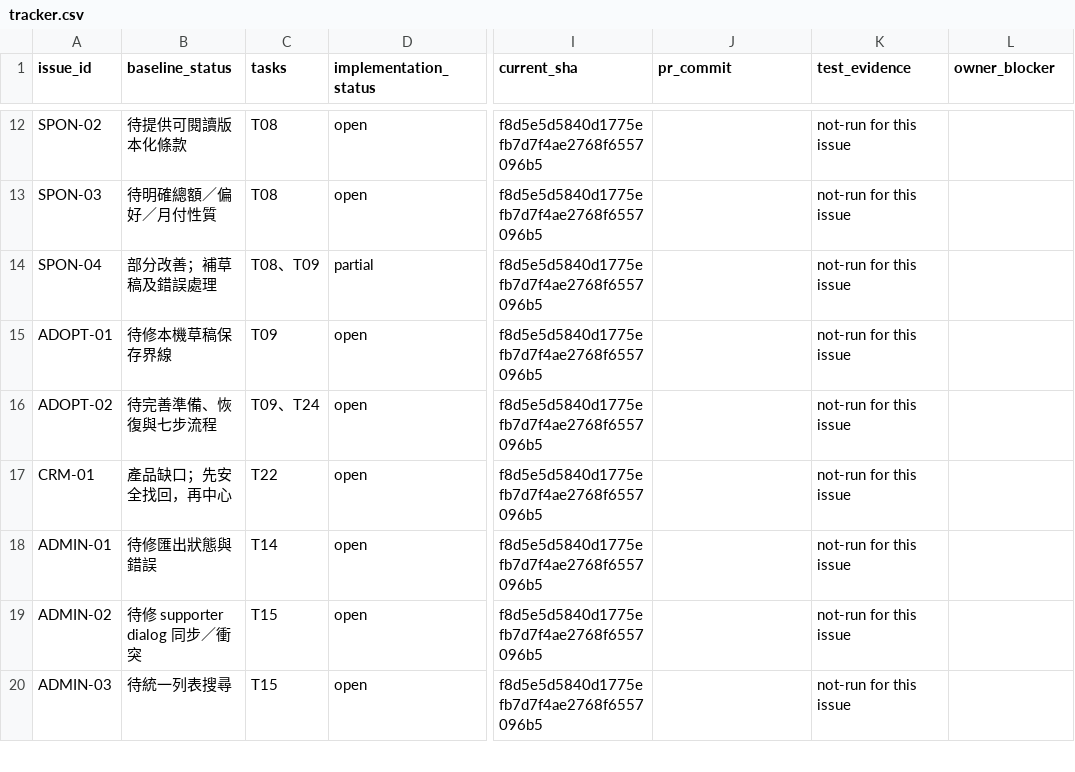
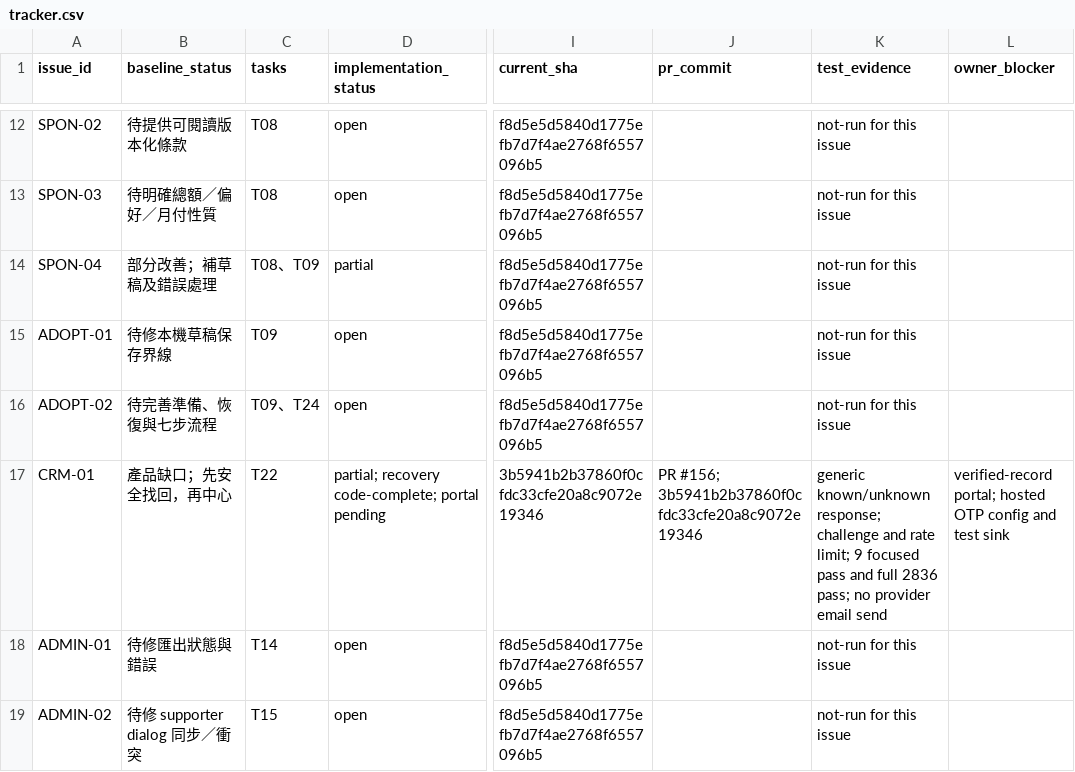
Before and after one commit to YNWAforever/hkscda, a CSV file: docs/evidence/audit-remediation-20260927/tracker.csv, drawn as a sheet; only a part is shown, gaps mark what is left out; the shorter side is filled out with more unchanged rows; the diff names each change by its address in the sheet, - before the commit and + after, or states it on an @@ line.

Commit message:
docs: record partial CRM recovery acceptance

```diff
--- a/docs/evidence/audit-remediation-20260927/tracker.csv
+++ b/docs/evidence/audit-remediation-20260927/tracker.csv
-D17 (implementation_status): open
+D17 (implementation_status): partial; recovery code-complete; portal pending
-I17 (current_sha): f8d5e5d5840d1775efb7d7f4ae2768f6557096b5
+I17 (current_sha): 3b5941b2b37860f0cfdc33cfe20a8c9072e19346
-J17 (pr_commit): (empty)
+J17 (pr_commit): PR #156; 3b5941b2b37860f0cfdc33cfe20a8c9072e19346
-K17 (test_evidence): not-run for this issue
+K17 (test_evidence): generic known/unknown response; challenge and rate limit; 9 focused pass and full 2836 pass; no provider email send
-L17 (owner_blocker): (empty)
+L17 (owner_blocker): verified-record portal; hosted OTP config and test sink
```
Also changed, not shown: 3 other files.
